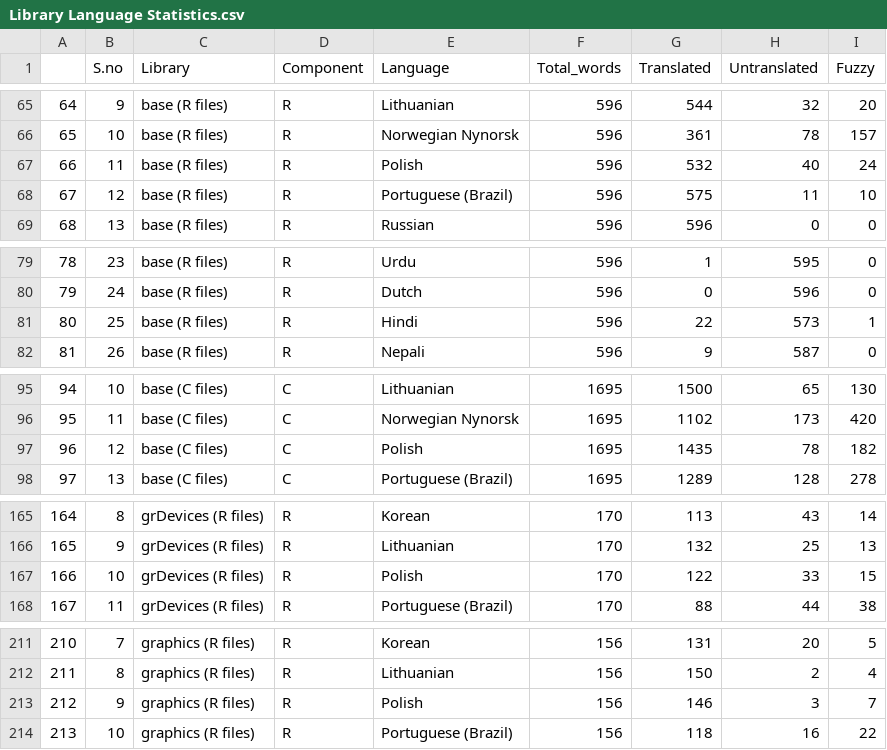
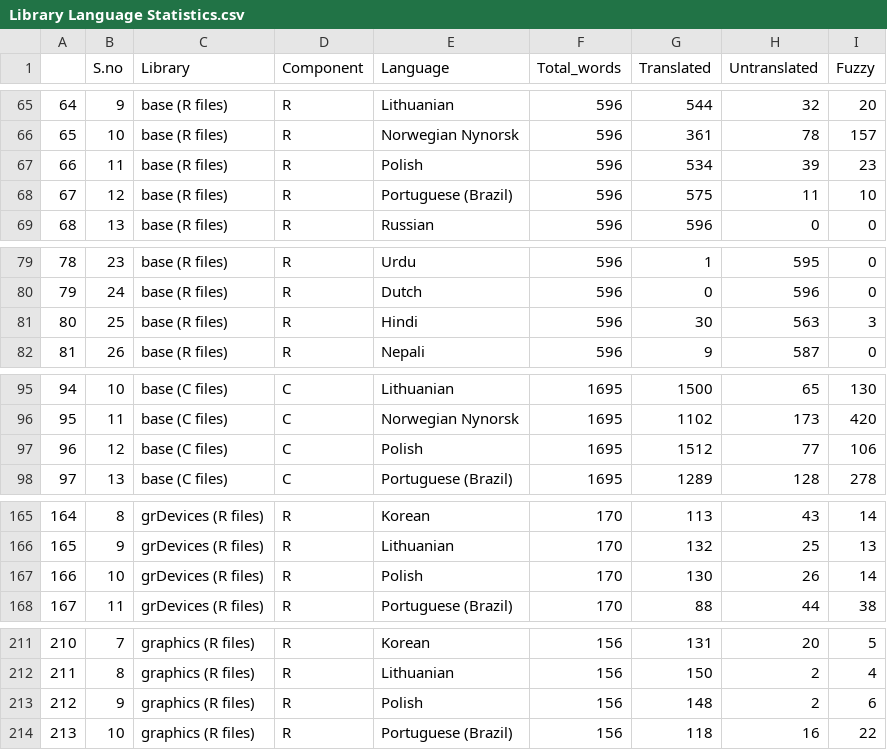
Before and after one commit to omsv135/translations-dashboard, a CSV file: weblate/Library Language Statistics/Library Language Statistics.csv, drawn as a sheet; only a part is shown, gaps mark what is left out; the diff covers the shown part only.

```diff
--- a/weblate/Library Language Statistics/Library Language Statistics.csv
+++ b/weblate/Library Language Statistics/Library Language Statistics.csv
@@ -66,3 +66,3 @@
 "65",10,"base (R files)","R","Norwegian Nynorsk",596,361,78,157
-"66",11,"base (R files)","R","Polish",596,532,40,24
+"66",11,"base (R files)","R","Polish",596,534,39,23
 "67",12,"base (R files)","R","Portuguese (Brazil)",596,575,11,10
@@ -80,3 +80,3 @@
 "79",24,"base (R files)","R","Dutch",596,0,596,0
-"80",25,"base (R files)","R","Hindi",596,22,573,1
+"80",25,"base (R files)","R","Hindi",596,30,563,3
 "81",26,"base (R files)","R","Nepali",596,9,587,0
@@ -96,3 +96,3 @@
 "95",11,"base (C files)","C","Norwegian Nynorsk",1695,1102,173,420
-"96",12,"base (C files)","C","Polish",1695,1435,78,182
+"96",12,"base (C files)","C","Polish",1695,1512,77,106
 "97",13,"base (C files)","C","Portuguese (Brazil)",1695,1289,128,278
@@ -166,3 +166,3 @@
 "165",9,"grDevices (R files)","R","Lithuanian",170,132,25,13
-"166",10,"grDevices (R files)","R","Polish",170,122,33,15
+"166",10,"grDevices (R files)","R","Polish",170,130,26,14
 "167",11,"grDevices (R files)","R","Portuguese (Brazil)",170,88,44,38
@@ -212,3 +212,3 @@
 "211",8,"graphics (R files)","R","Lithuanian",156,150,2,4
-"212",9,"graphics (R files)","R","Polish",156,146,3,7
+"212",9,"graphics (R files)","R","Polish",156,148,2,6
 "213",10,"graphics (R files)","R","Portuguese (Brazil)",156,118,16,22
```
Also changed, not shown: 31 edited cells elsewhere in this file.
